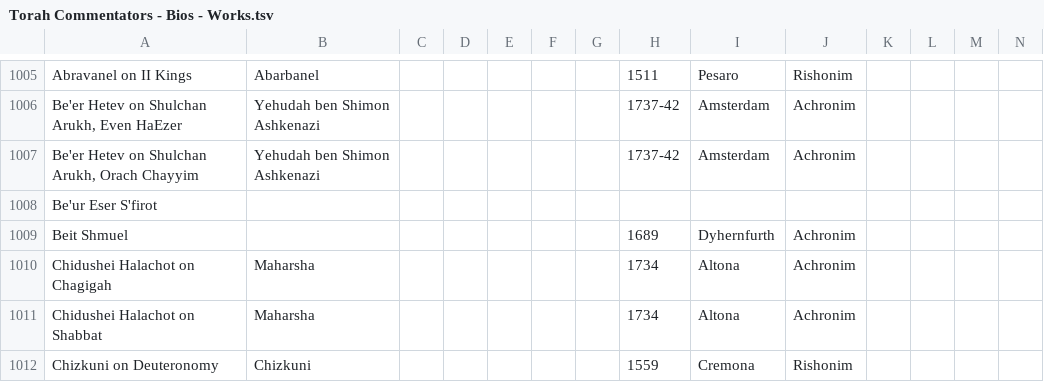
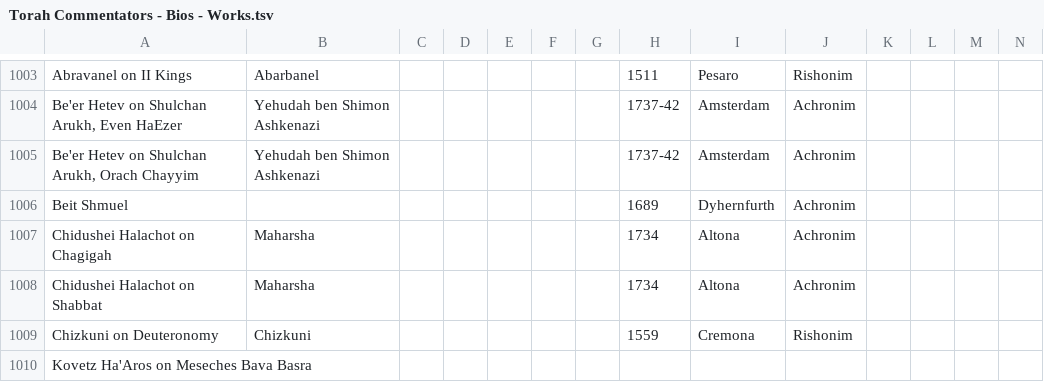
Before and after one commit to Sefaria/Sefaria-Project, a TSV file: scripts/bios/Torah Commentators - Bios - Works.tsv, drawn as a sheet; only a part is shown, gaps mark what is left out; the shorter side is filled out with more unchanged rows; the diff covers the shown part only.

```diff
--- a/scripts/bios/Torah Commentators - Bios - Works.tsv
+++ b/scripts/bios/Torah Commentators - Bios - Works.tsv
@@ -1007,3 +1005,2 @@ Be'er Hetev on Shulchan Arukh, Even HaEzer	Yehudah ben Shimon Ashkenazi						173
 Be'er Hetev on Shulchan Arukh, Orach Chayyim	Yehudah ben Shimon Ashkenazi						1737-42	Amsterdam	Achronim				
-Be'ur Eser S'firot													
 Beit Shmuel							1689	Dyhernfurth	Achronim				
```
Also changed, not shown: 4 removed rows and 3 edited cells elsewhere in this file, scripts/bios/Torah Commentators - Bios - People.tsv.
